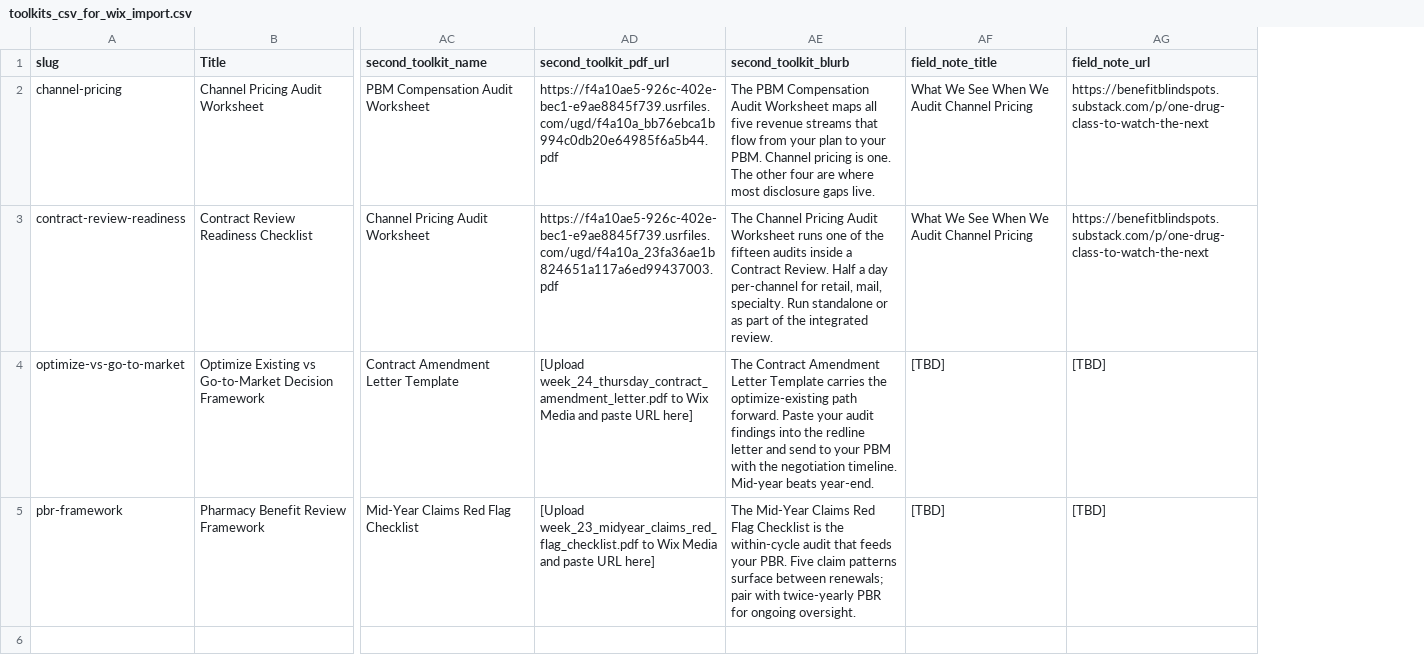
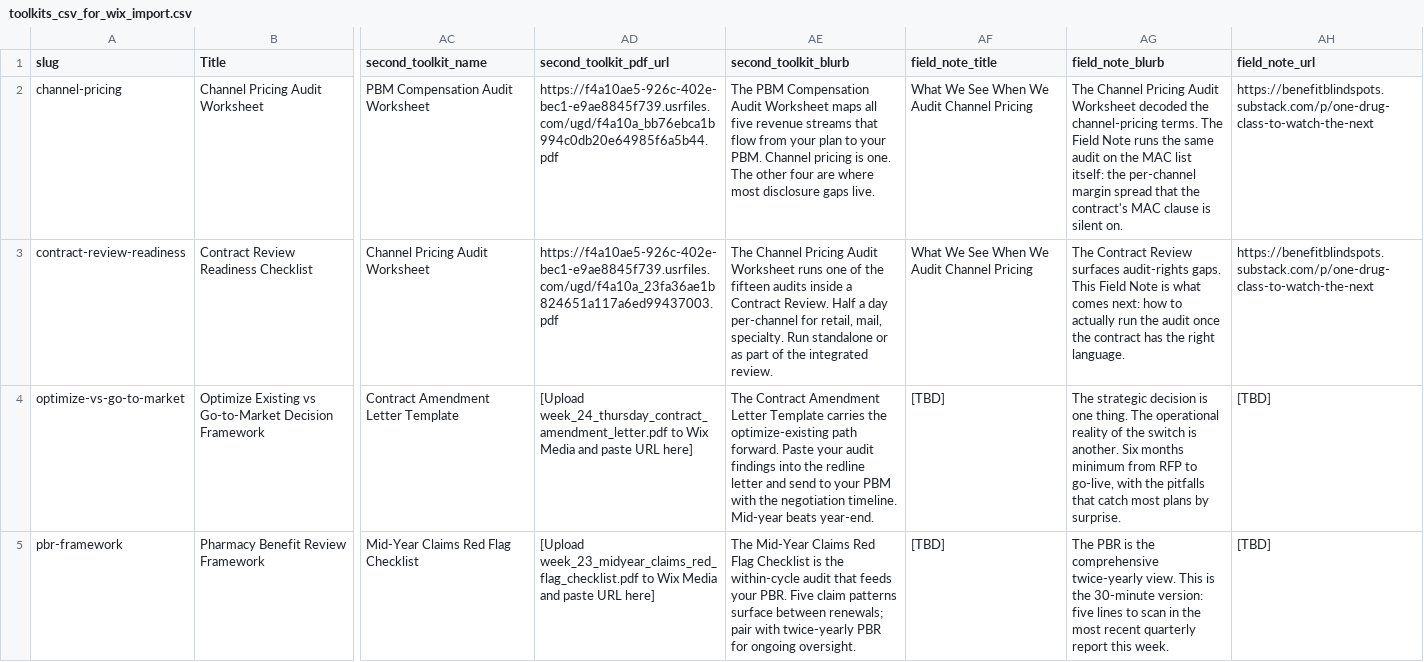
Before and after one commit to crispjb-ui/pbs-content, a CSV file: email_gated_toolkit/toolkits_csv_for_wix_import.csv, drawn as a sheet; only a part is shown, gaps mark what is left out; the diff names each change by its address in the sheet, - before the commit and + after, or states it on an @@ line.

```diff
--- a/email_gated_toolkit/toolkits_csv_for_wix_import.csv
+++ b/email_gated_toolkit/toolkits_csv_for_wix_import.csv
+column AG (field_note_blurb), rows 2-5: The Channel Pricing Audit Worksheet decoded the channel-pricing terms. The Field Note runs the same audit on the MAC list itself: the per-channel margin spread that the contract's MAC clause is silent on. | The Contract Review surfaces audit-rights gaps. This Field Note is what comes next: how to actually run the audit once the contract has the right language. | The strategic decision is one thing. The operational reality of the switch is another. Six months minimum from RFP to go-live, with the pitfalls that catch most plans by surprise. | The PBR is the comprehensive twice-yearly view. This is the 30-minute version: five lines to scan in the most recent quarterly report this week.
```
